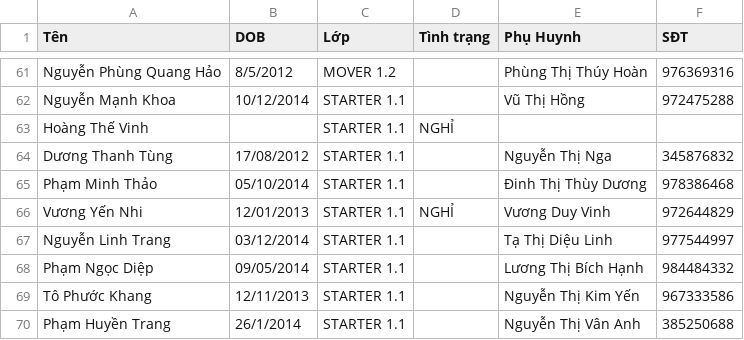
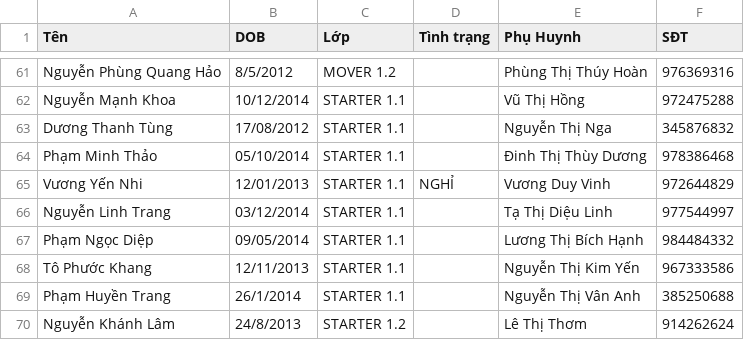
Before and after one commit to Bangtx/bkstem_, a CSV file: api/tasks/BK WEB_HỌC VIÊN - HV.csv, drawn as a sheet; only a part is shown, gaps mark what is left out; the shorter side is filled out with more unchanged rows.

```diff
--- a/api/tasks/BK WEB_HỌC VIÊN - HV.csv
+++ b/api/tasks/BK WEB_HỌC VIÊN - HV.csv
@@ -62,3 +62,2 @@ Nguyễn Phùng Quang Hảo,8/5/2012,MOVER 1.2,,Phùng Thị Thúy Hoàn,9763693
 Nguyễn Mạnh Khoa,10/12/2014,STARTER 1.1,,Vũ Thị Hồng,972475288
-Hoàng Thế Vinh,,STARTER 1.1,NGHỈ,,
 Dương Thanh Tùng,17/08/2012,STARTER 1.1,,Nguyễn Thị Nga,345876832
```
Also changed, not shown: 1 other file.
